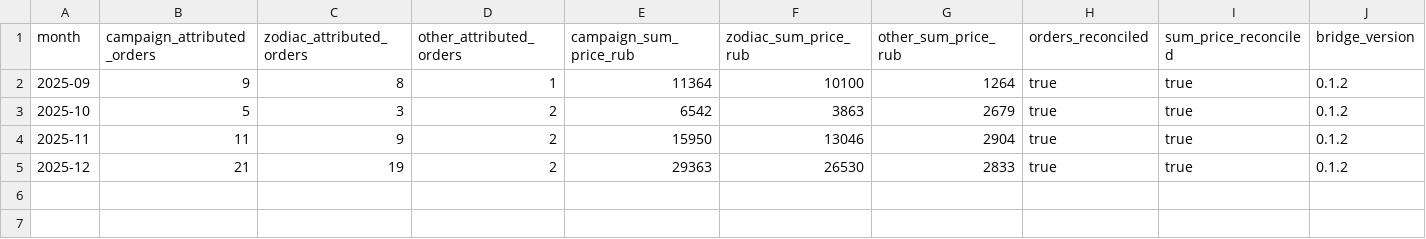
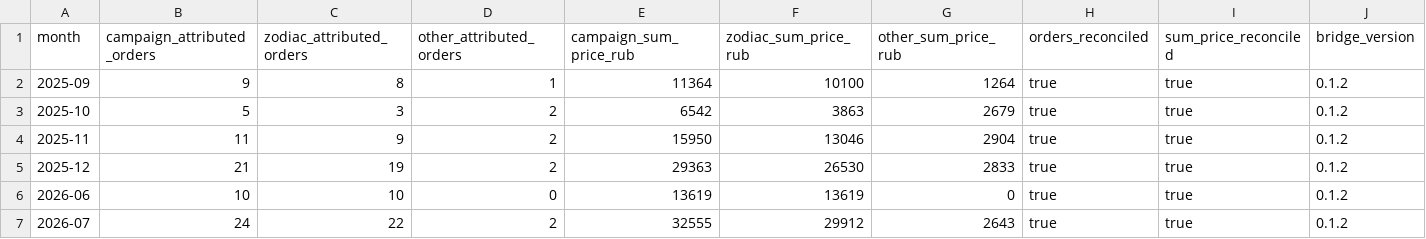
Before and after one commit to MaksimUnimax/blood_sand, a TSV file: продажи/статистика/wildberries/26225434/monthly_reconciliation.tsv, drawn as a sheet; only a part is shown; rows hold the shown columns only; the diff names each change by its address in the sheet, - before the commit and + after, or states it on an @@ line.

Commit message:
data(sales): reconcile June and July 2026 attribution

```diff
--- a/продажи/статистика/wildberries/26225434/monthly_reconciliation.tsv
+++ b/продажи/статистика/wildberries/26225434/monthly_reconciliation.tsv
+row 6: 2026-06 | 10 | 10 | 0 | 13619 | 13619 | 0 | true | true | 0.1.2
+row 7: 2026-07 | 24 | 22 | 2 | 32555 | 29912 | 2643 | true | true | 0.1.2
```
